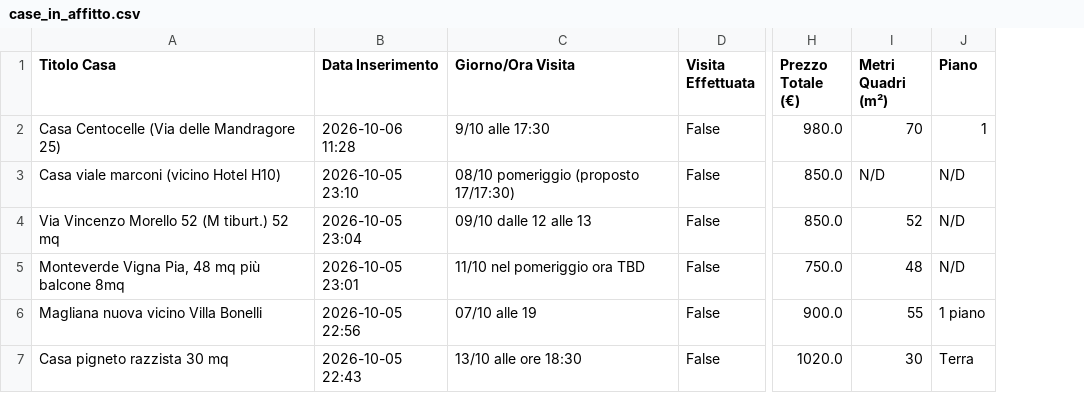
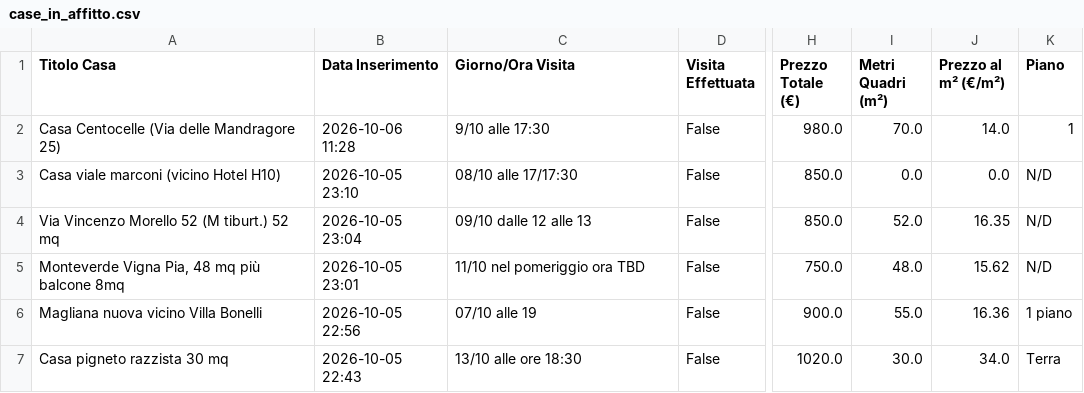
Before and after one commit to Nitrowarrior98/Case_in_affitto, a CSV file: case_in_affitto.csv, drawn as a sheet; only a part is shown, gaps mark what is left out; the diff names each change by its address in the sheet, - before the commit and + after, or states it on an @@ line.

Commit message:
Aggiornamento catalogo 2026-10-06 11:48

```diff
--- a/case_in_affitto.csv
+++ b/case_in_affitto.csv
+column J (Prezzo al m² (€/m²)), rows 2-7: 14.0 | 0.0 | 16.35 | 15.62 | 16.36 | 34.0
-I2 (Metri Quadri (m²)): 70
+I2 (Metri Quadri (m²)): 70.0
-C3 (Giorno/Ora Visita): 08/10 pomeriggio (proposto 17/17:30)
+C3 (Giorno/Ora Visita): 08/10 alle 17/17:30
-I3 (Metri Quadri (m²)): N/D
+I3 (Metri Quadri (m²)): 0.0
-I4 (Metri Quadri (m²)): 52
+I4 (Metri Quadri (m²)): 52.0
-I5 (Metri Quadri (m²)): 48
+I5 (Metri Quadri (m²)): 48.0
-I6 (Metri Quadri (m²)): 55
+I6 (Metri Quadri (m²)): 55.0
-I7 (Metri Quadri (m²)): 30
+I7 (Metri Quadri (m²)): 30.0
```
